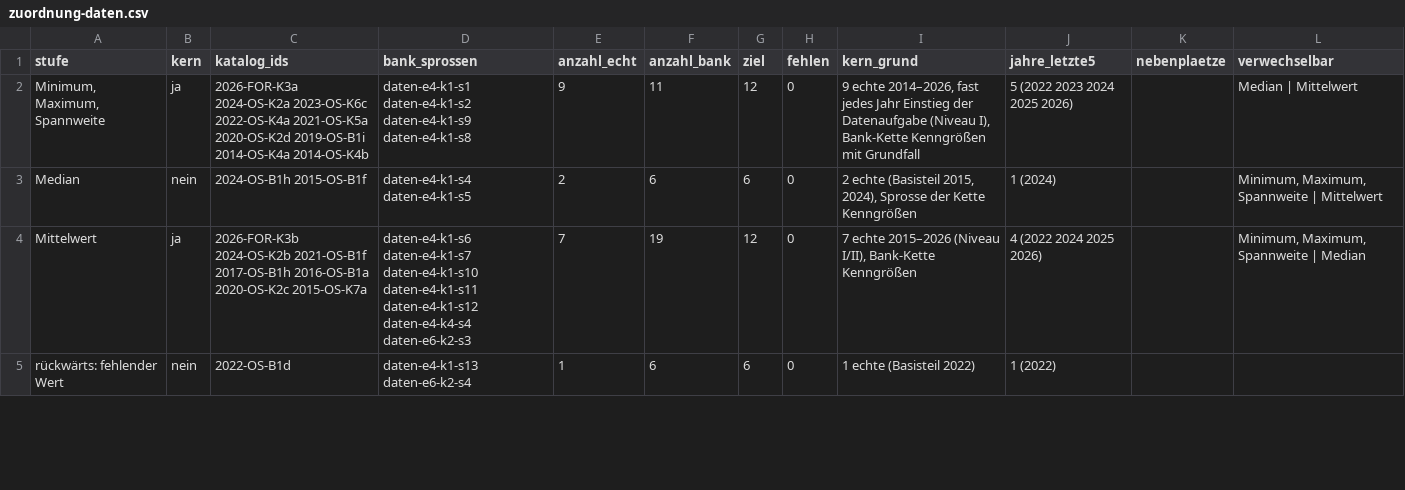
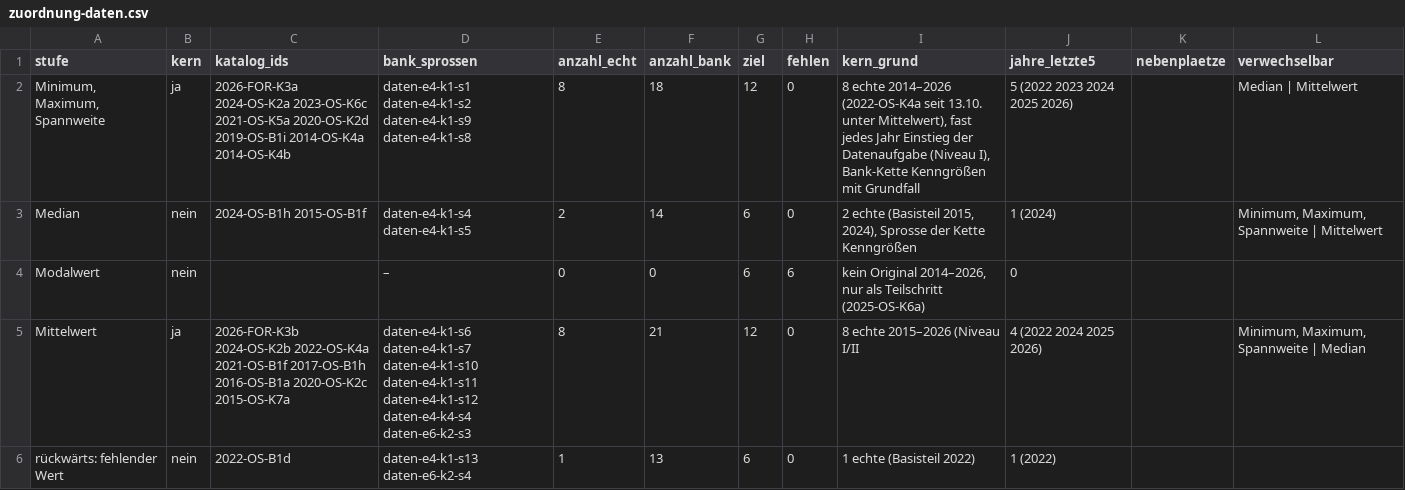
Before and after one commit to hz-0801/mathe-nachhilfe, a CSV file: msa/zuordnung-daten.csv, drawn as a sheet; only a part is shown; the diff covers the shown part only.

```diff
--- a/msa/zuordnung-daten.csv
+++ b/msa/zuordnung-daten.csv
@@ -1,5 +1,6 @@
 stufe;kern;katalog_ids;bank_sprossen;anzahl_echt;anzahl_bank;ziel;fehlen;kern_grund;jahre_letzte5;nebenplaetze;verwechselbar
-Minimum, Maximum, Spannweite;ja;2026-FOR-K3a 2024-OS-K2a 2023-OS-K6c 2022-OS-K4a 2021-OS-K5a 2020-OS-K2d 2019-OS-B1i 2014-OS-K4a 2014-OS-K4b;daten-e4-k1-s1 daten-e4-k1-s2 daten-e4-k1-s9 daten-e4-k1-s8;9;11;12;0;9 echte 2014–2026, fast jedes Jahr Einstieg der Datenaufgabe (Niveau I), Bank-Kette Kenngrößen mit Grundfall;5 (2022 2023 2024 2025 2026);;Median | Mittelwert
-Median;nein;2024-OS-B1h 2015-OS-B1f;daten-e4-k1-s4 daten-e4-k1-s5;2;6;6;0;2 echte (Basisteil 2015, 2024), Sprosse der Kette Kenngrößen;1 (2024);;Minimum, Maximum, Spannweite | Mittelwert
-Mittelwert;ja;2026-FOR-K3b 2024-OS-K2b 2021-OS-B1f 2017-OS-B1h 2016-OS-B1a 2020-OS-K2c 2015-OS-K7a;daten-e4-k1-s6 daten-e4-k1-s7 daten-e4-k1-s10 daten-e4-k1-s11 daten-e4-k1-s12 daten-e4-k4-s4 daten-e6-k2-s3;7;19;12;0;7 echte 2015–2026 (Niveau I/II), Bank-Kette Kenngrößen;4 (2022 2024 2025 2026);;Minimum, Maximum, Spannweite | Median
-rückwärts: fehlender Wert;nein;2022-OS-B1d;daten-e4-k1-s13 daten-e6-k2-s4;1;6;6;0;1 echte (Basisteil 2022);1 (2022);;
+Minimum, Maximum, Spannweite;ja;2026-FOR-K3a 2024-OS-K2a 2023-OS-K6c 2021-OS-K5a 2020-OS-K2d 2019-OS-B1i 2014-OS-K4a 2014-OS-K4b;daten-e4-k1-s1 daten-e4-k1-s2 daten-e4-k1-s9 daten-e4-k1-s8;8;18;12;0;8 echte 2014–2026 (2022-OS-K4a seit 13.10. unter Mittelwert), fast jedes Jahr Einstieg der Datenaufgabe (Niveau I), Bank-Kette Kenngrößen mit Grundfall;5 (2022 2023 2024 2025 2026);;Median | Mittelwert
+Median;nein;2024-OS-B1h 2015-OS-B1f;daten-e4-k1-s4 daten-e4-k1-s5;2;14;6;0;2 echte (Basisteil 2015, 2024), Sprosse der Kette Kenngrößen;1 (2024);;Minimum, Maximum, Spannweite | Mittelwert
+Modalwert;nein;;–;0;0;6;6;kein Original 2014–2026, nur als Teilschritt (2025-OS-K6a);0;;
+Mittelwert;ja;2026-FOR-K3b 2024-OS-K2b 2022-OS-K4a 2021-OS-B1f 2017-OS-B1h 2016-OS-B1a 2020-OS-K2c 2015-OS-K7a;daten-e4-k1-s6 daten-e4-k1-s7 daten-e4-k1-s10 daten-e4-k1-s11 daten-e4-k1-s12 daten-e4-k4-s4 daten-e6-k2-s3;8;21;12;0;8 echte 2015–2026 (Niveau I/II;4 (2022 2024 2025 2026);;Minimum, Maximum, Spannweite | Median
+rückwärts: fehlender Wert;nein;2022-OS-B1d;daten-e4-k1-s13 daten-e6-k2-s4;1;13;6;0;1 echte (Basisteil 2022);1 (2022);;
```
Also changed, not shown: 4 edited cells elsewhere in this file, 2 other files.
